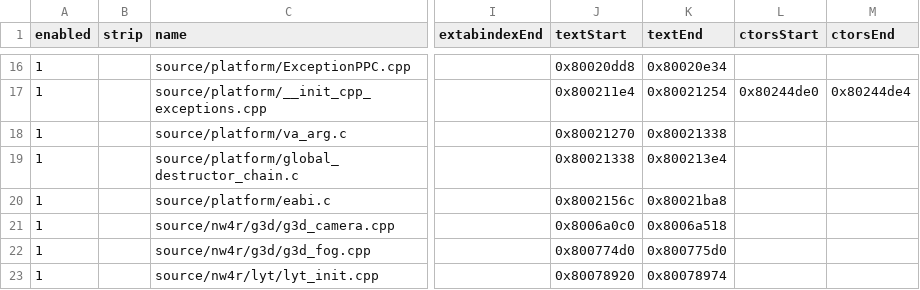
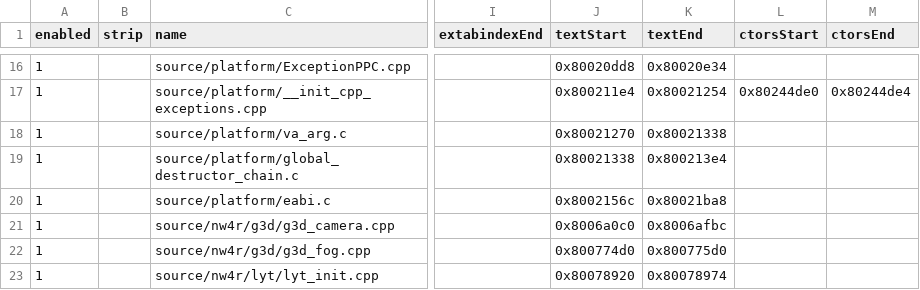
Before and after one commit to riidefi/mkw, a CSV file: pack/dol_slices.csv, drawn as a sheet; only a part is shown, gaps mark what is left out; the diff names each change by its address in the sheet, - before the commit and + after, or states it on an @@ line.

```diff
--- a/pack/dol_slices.csv
+++ b/pack/dol_slices.csv
-K21 (textEnd): 0x8006a518
+K21 (textEnd): 0x8006afbc
```
Also changed, not shown: 17 other files.
